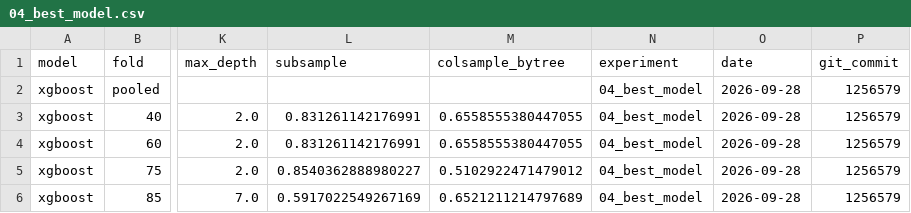
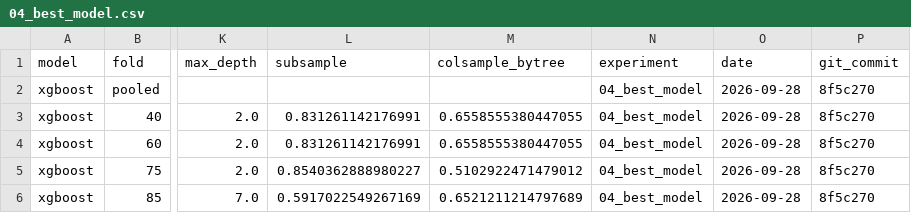
Before and after one commit to MrNahadi/KeyFrame, a CSV file: reports/results/04_best_model.csv, drawn as a sheet; only a part is shown, gaps mark what is left out; the diff names each change by its address in the sheet, - before the commit and + after, or states it on an @@ line.

```diff
--- a/reports/results/04_best_model.csv
+++ b/reports/results/04_best_model.csv
-P2:P6 (git_commit): 1256579
+P2:P6 (git_commit): 8f5c270
```
Also changed, not shown: reports/results/04_first_10_min.csv, reports/results/04_targets.csv, 2 other files.
